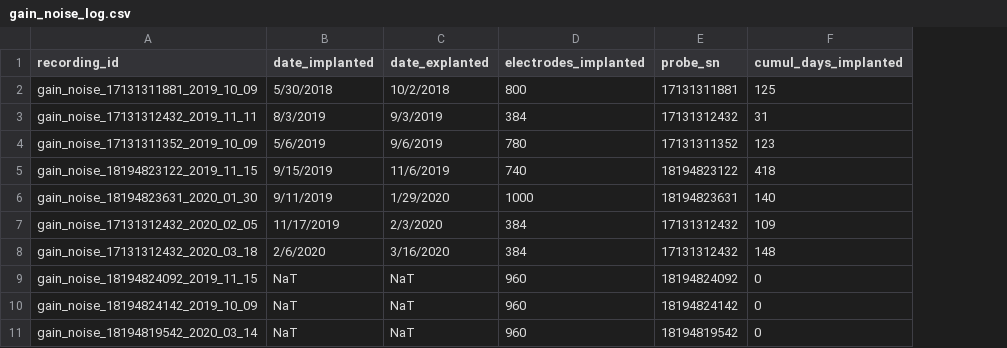
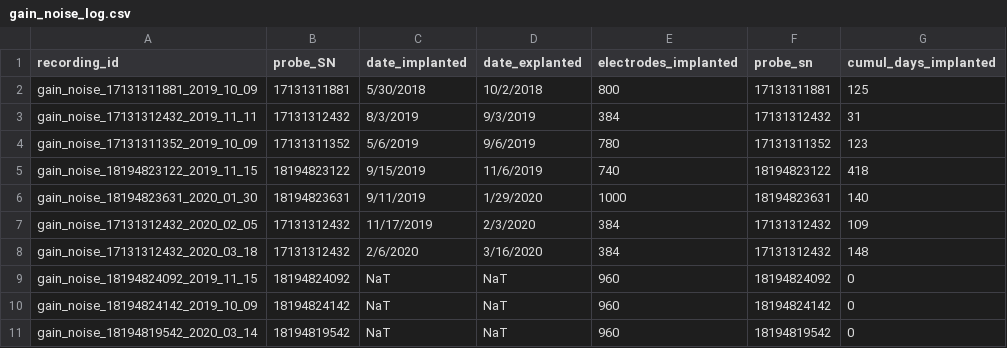
Before and after one commit to Brody-Lab/chronic_neuropixels, a CSV file: gain_noise/gain_noise_log.csv, drawn as a sheet; the diff names each change by its address in the sheet, - before the commit and + after, or states it on an @@ line.

```diff
--- a/gain_noise/gain_noise_log.csv
+++ b/gain_noise/gain_noise_log.csv
+column B (probe_SN), rows 2-11: 17131311881 | 17131312432 | 17131311352 | 18194823122 | 18194823631 | 17131312432 | 17131312432 | 18194824092 | 18194824142 | 18194819542
```
Also changed, not shown: 22 other files.
